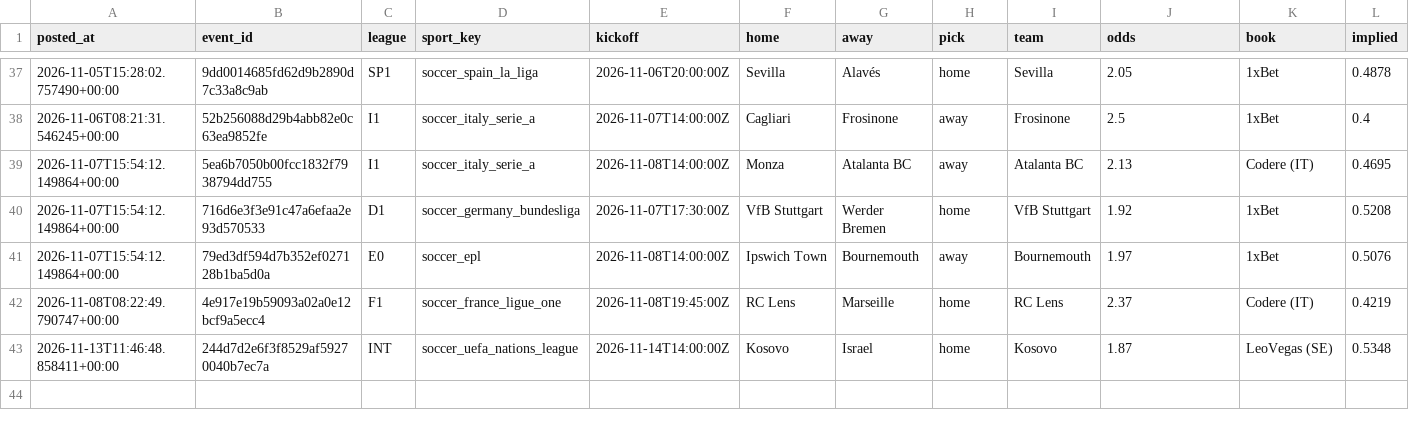
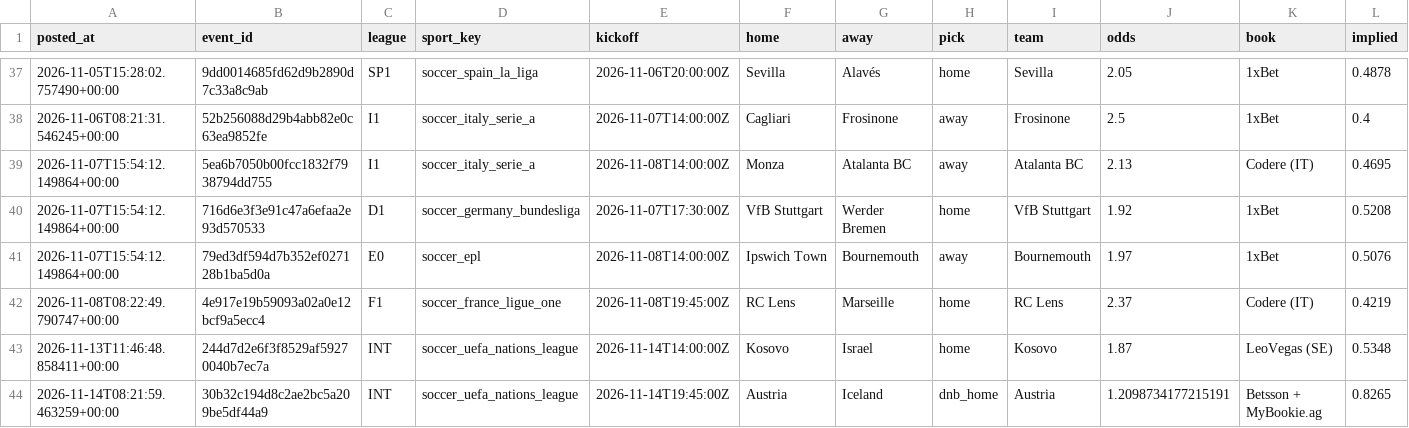
Before and after one commit to abdelcodexccs/edgebet, a CSV file: state/ledger.csv, drawn as a sheet; only a part is shown, gaps mark what is left out; rows hold the shown columns only; the diff names each change by its address in the sheet, - before the commit and + after, or states it on an @@ line.

Commit message:
daily run 2026-11-14

```diff
--- a/state/ledger.csv
+++ b/state/ledger.csv
+row 44: 2026-11-14T08:21:59.463259+00:00 | 30b32c194d8c2ae2bc5a209be5df44a9 | INT | soccer_uefa_nations_league | 2026-11-14T19:45:00Z | Austria | Iceland | dnb_home | Austria | 1.2098734177215191 | Betsson + MyBookie.ag | 0.8265
```
